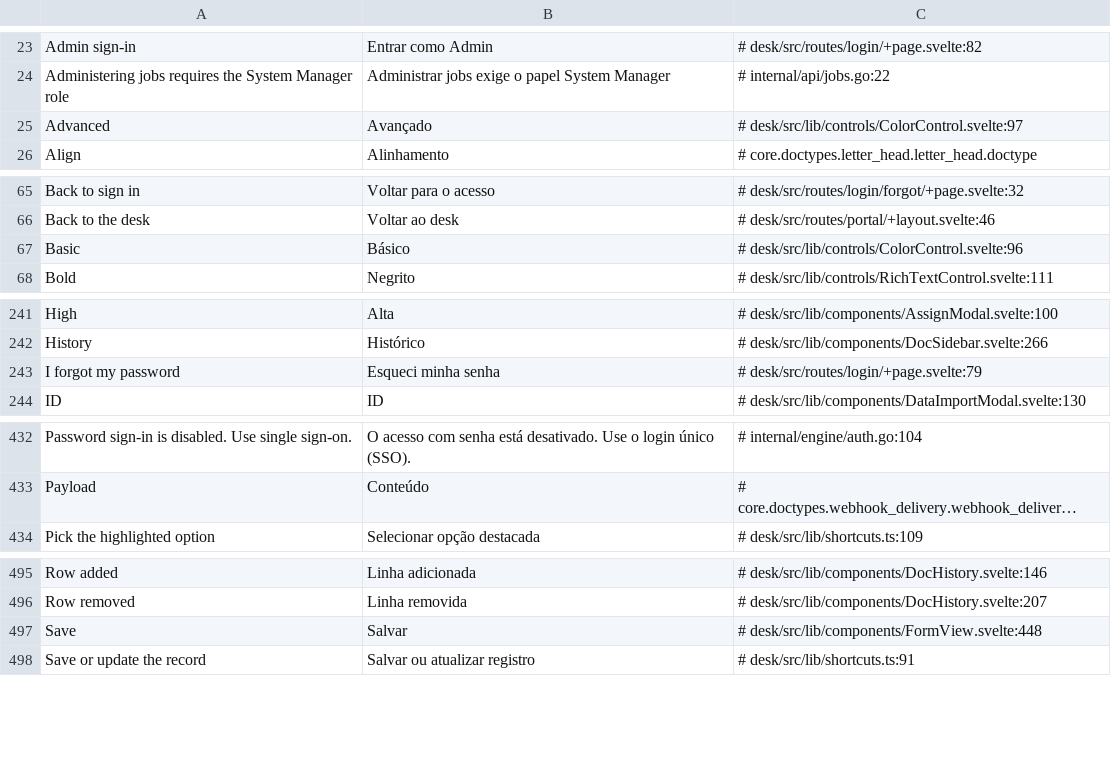
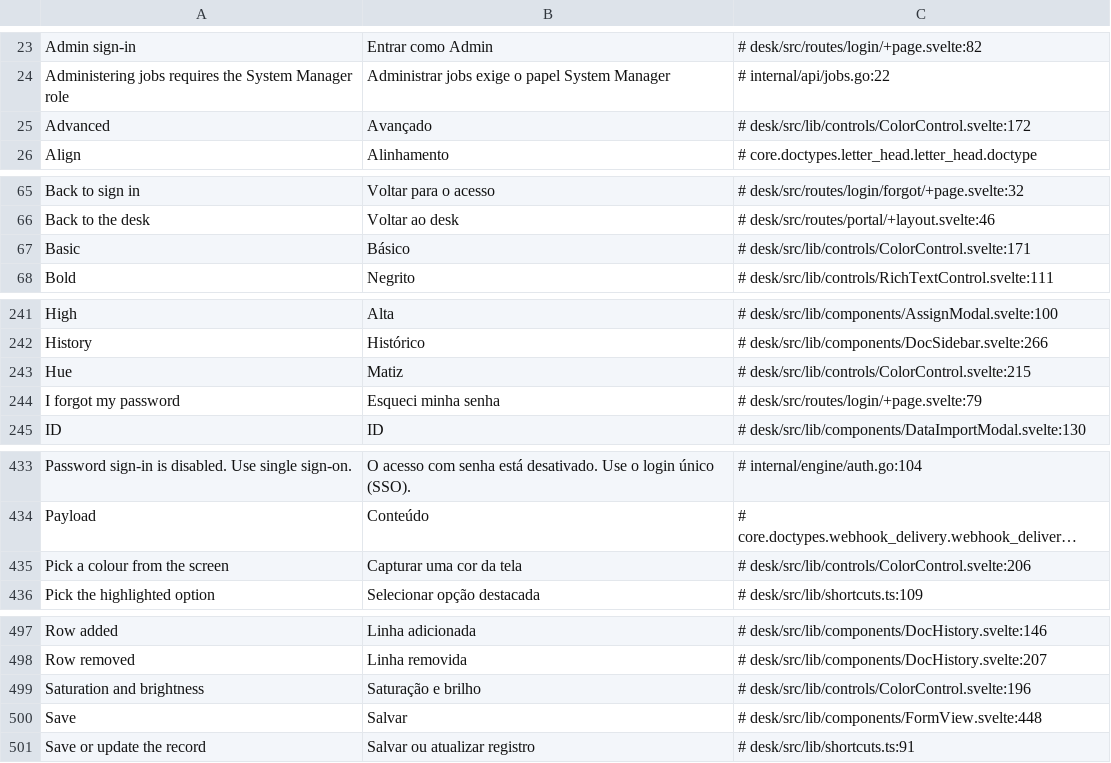
Before and after one commit to jrvidotti/ddcore, a CSV file: core/translations/pt-BR.csv, drawn as a sheet; only a part is shown, gaps mark what is left out; long unchanged cells end in …; the diff covers the shown part only; the diff names each change by its address in the sheet, - before the commit and + after, or states it on an @@ line.

```diff
--- a/core/translations/pt-BR.csv
+++ b/core/translations/pt-BR.csv
-C25: # desk/src/lib/controls/ColorControl.svelte:97
+C25: # desk/src/lib/controls/ColorControl.svelte:172
-C67: # desk/src/lib/controls/ColorControl.svelte:96
+C67: # desk/src/lib/controls/ColorControl.svelte:171
+row 243: Hue | Matiz | # desk/src/lib/controls/ColorControl.svelte:215
+row 435: Pick a colour from the screen | Capturar uma cor da tela | # desk/src/lib/controls/ColorControl.svelte:206
+row 499: Saturation and brightness | Saturação e brilho | # desk/src/lib/controls/ColorControl.svelte:196
```
Also changed, not shown: 2 edited cells elsewhere in this file, 6 other files.
